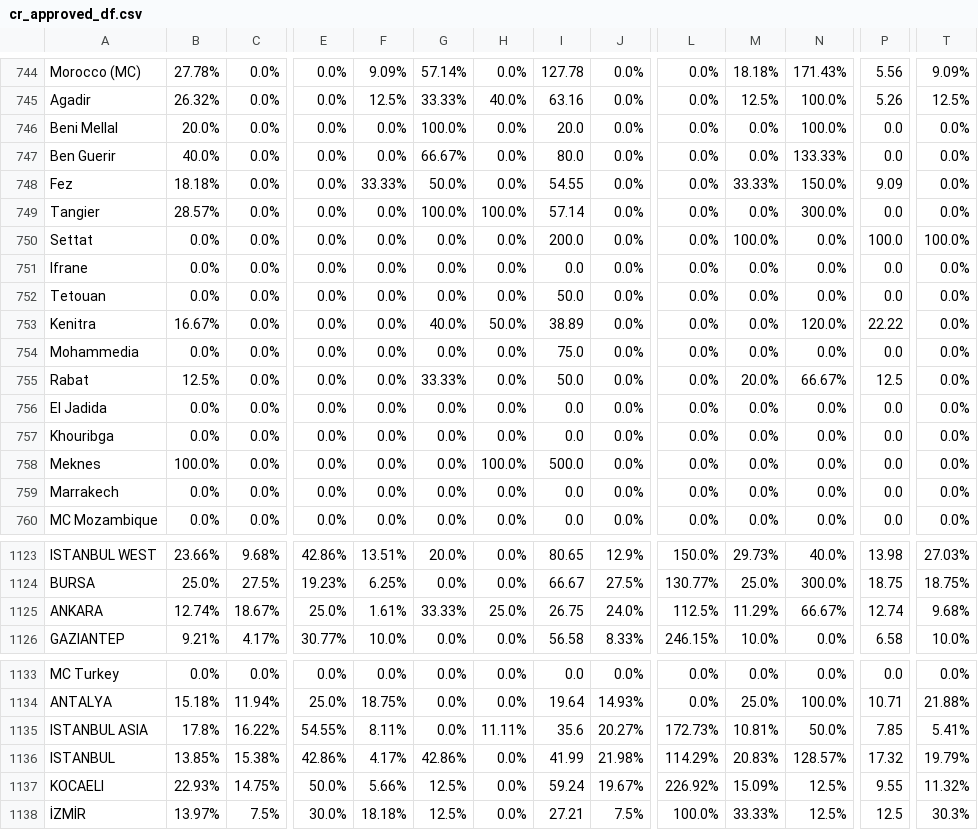
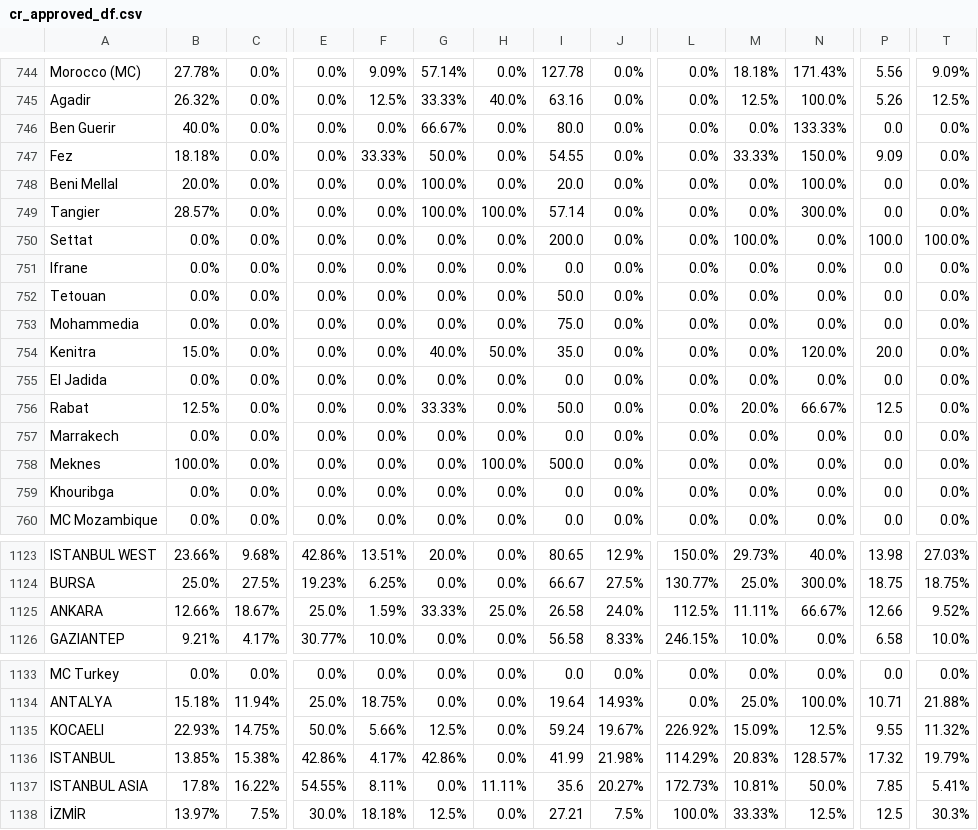
Before and after one commit to AIESEC-LK/data-pipeline, a CSV file: cr_approved_df.csv, drawn as a sheet; only a part is shown, gaps mark what is left out; removed rows and columns are numbered as before the commit, all else as after; rows hold the shown columns only; the diff covers the shown part only; the diff names each change by its address in the sheet, - before the commit and + after, or states it on an @@ line.

```diff
--- a/cr_approved_df.csv
+++ b/cr_approved_df.csv
@@ row 746 moved to row 748: Beni Mellal @@
-row 753: Kenitra | 16.67% | 0.0% | 0.0% | 0.0% | 40.0% | 50.0% | 38.89 | 0.0% | 0.0% | 0.0% | 120.0% | 22.22 | 0.0%
+row 754: Kenitra | 15.0% | 0.0% | 0.0% | 0.0% | 40.0% | 50.0% | 35.0 | 0.0% | 0.0% | 0.0% | 120.0% | 20.0 | 0.0%
@@ row 756 moved to row 755: El Jadida @@
@@ row 759 moved to row 757: Marrakech @@
-B1125: 12.74%
+B1125: 12.66%
-F1125: 1.61%
+F1125: 1.59%
-I1125: 26.75
+I1125: 26.58
-M1125: 11.29%
+M1125: 11.11%
-P1125: 12.74
+P1125: 12.66
-T1125: 9.68%
+T1125: 9.52%
@@ row 1137 moved to row 1135: KOCAELI @@
```
Also changed, not shown: 1 moved row elsewhere in this file, abs_df.csv, cr_accepted_df.csv, 3 other files.
